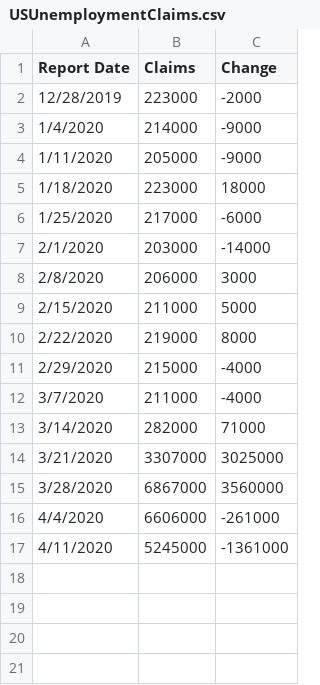
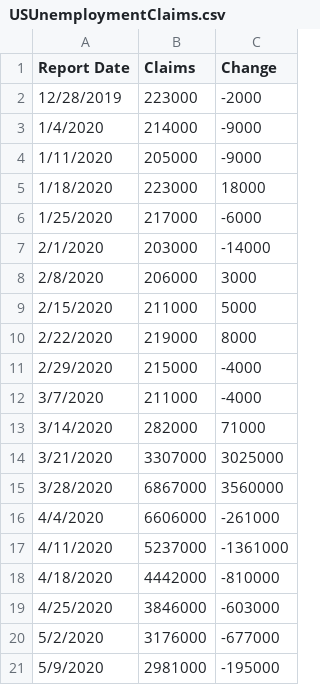
Before and after one commit to lowsaelee/US-Unemployment-Claims-2020, a CSV file: USUnemploymentClaims.csv, drawn as a sheet; the diff names each change by its address in the sheet, - before the commit and + after, or states it on an @@ line.

```diff
--- a/USUnemploymentClaims.csv
+++ b/USUnemploymentClaims.csv
-B17 (Claims): 5245000
+B17 (Claims): 5237000
+row 18: 4/18/2020 | 4442000 | -810000
+row 19: 4/25/2020 | 3846000 | -603000
+row 20: 5/2/2020 | 3176000 | -677000
+row 21: 5/9/2020 | 2981000 | -195000
```
Also changed, not shown: 3 other files.
